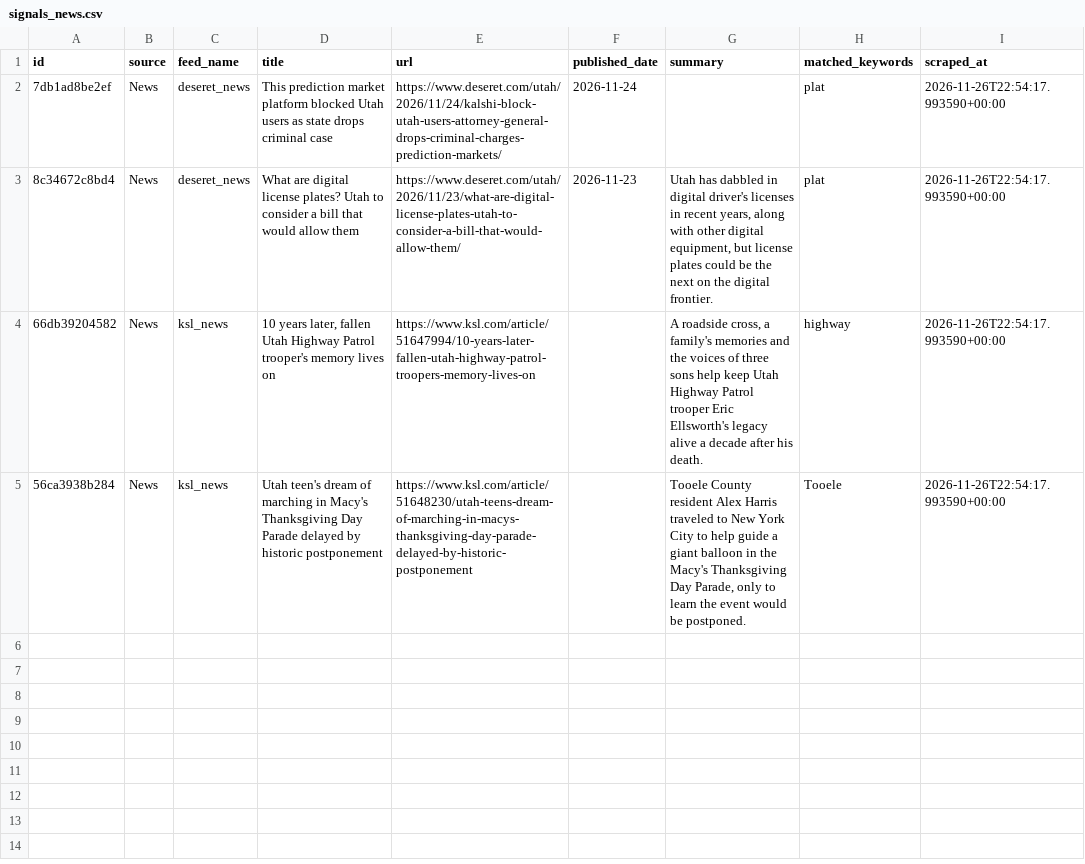
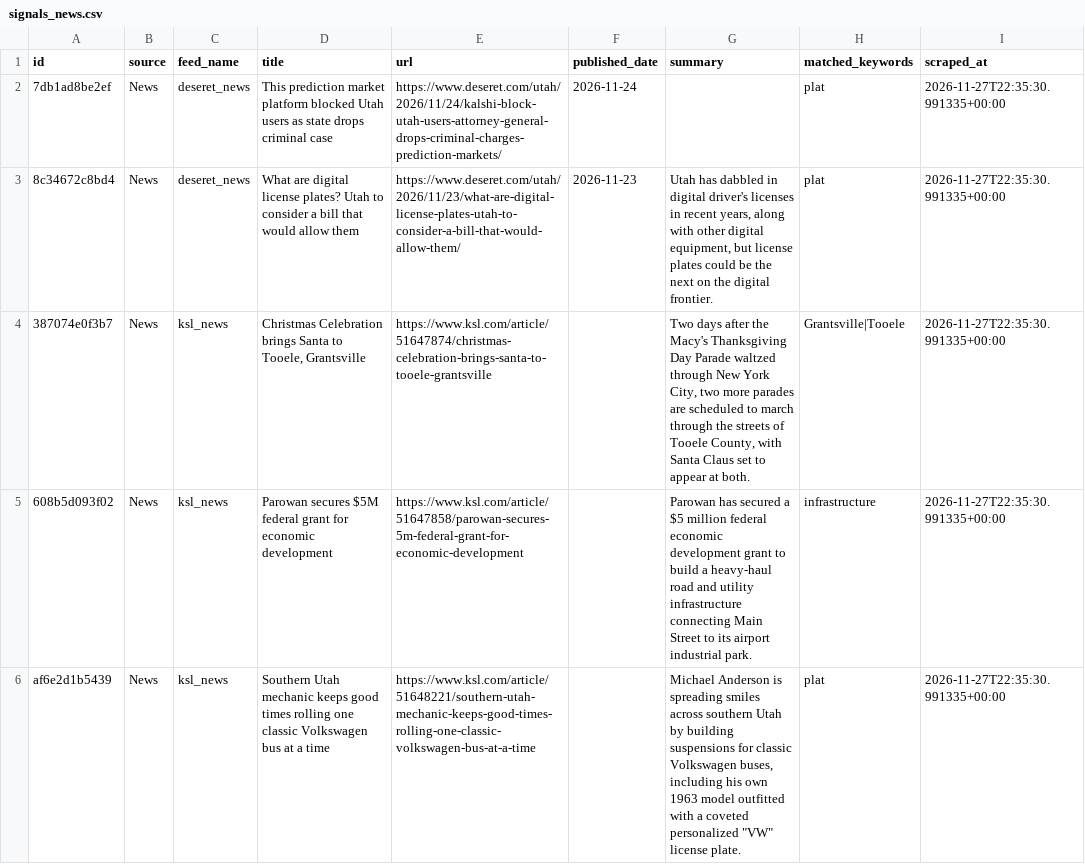
Before and after one commit to camsrigby-hash/tooele-land-intel, a CSV file: data/signals_news.csv, drawn as a sheet.

```diff
--- a/data/signals_news.csv
+++ b/data/signals_news.csv
@@ -1,5 +1,6 @@
 id,source,feed_name,title,url,published_date,summary,matched_keywords,scraped_at
-7db1ad8be2ef,News,deseret_news,This prediction market platform blocked Utah users as state drops criminal case,https://www.deseret.com/utah/2026/11/24/kalshi-block-utah-users-attorney-general-drops-criminal-charges-prediction-markets/,2026-11-24,,plat,2026-11-26T22:54:17.993590+00:00
-8c34672c8bd4,News,deseret_news,What are digital license plates? Utah to consider a bill that would allow them,https://www.deseret.com/utah/2026/11/23/what-are-digital-license-plates-utah-to-consider-a-bill-that-would-allow-them/,2026-11-23,"Utah has dabbled in digital driver's licenses in recent years, along with other digital equipment, but license plates could be the next on the digital frontier.",plat,2026-11-26T22:54:17.993590+00:00
-66db39204582,News,ksl_news,"10 years later, fallen Utah Highway Patrol trooper's memory lives on",https://www.ksl.com/article/51647994/10-years-later-fallen-utah-highway-patrol-troopers-memory-lives-on,,"A roadside cross, a family's memories and the voices of three sons help keep Utah Highway Patrol trooper Eric Ellsworth's legacy alive a decade after his death.",highway,2026-11-26T22:54:17.993590+00:00
-56ca3938b284,News,ksl_news,Utah teen's dream of marching in Macy's Thanksgiving Day Parade delayed by historic postponement,https://www.ksl.com/article/51648230/utah-teens-dream-of-marching-in-macys-thanksgiving-day-parade-delayed-by-historic-postponement,,"Tooele County resident Alex Harris traveled to New York City to help guide a giant balloon in the Macy's Thanksgiving Day Parade, only to learn the event would be postponed.",Tooele,2026-11-26T22:54:17.993590+00:00
+7db1ad8be2ef,News,deseret_news,This prediction market platform blocked Utah users as state drops criminal case,https://www.deseret.com/utah/2026/11/24/kalshi-block-utah-users-attorney-general-drops-criminal-charges-prediction-markets/,2026-11-24,,plat,2026-11-27T22:35:30.991335+00:00
+8c34672c8bd4,News,deseret_news,What are digital license plates? Utah to consider a bill that would allow them,https://www.deseret.com/utah/2026/11/23/what-are-digital-license-plates-utah-to-consider-a-bill-that-would-allow-them/,2026-11-23,"Utah has dabbled in digital driver's licenses in recent years, along with other digital equipment, but license plates could be the next on the digital frontier.",plat,2026-11-27T22:35:30.991335+00:00
+387074e0f3b7,News,ksl_news,"Christmas Celebration brings Santa to Tooele, Grantsville",https://www.ksl.com/article/51647874/christmas-celebration-brings-santa-to-tooele-grantsville,,"Two days after the Macy's Thanksgiving Day Parade waltzed through New York City, two more parades are scheduled to march through the streets of Tooele County, with Santa Claus set to appear at both.",Grantsville|Tooele,2026-11-27T22:35:30.991335+00:00
+608b5d093f02,News,ksl_news,Parowan secures $5M federal grant for economic development,https://www.ksl.com/article/51647858/parowan-secures-5m-federal-grant-for-economic-development,,Parowan has secured a $5 million federal economic development grant to build a heavy-haul road and utility infrastructure connecting Main Street to its airport industrial park.,infrastructure,2026-11-27T22:35:30.991335+00:00
+af6e2d1b5439,News,ksl_news,Southern Utah mechanic keeps good times rolling one classic Volkswagen bus at a time,https://www.ksl.com/article/51648221/southern-utah-mechanic-keeps-good-times-rolling-one-classic-volkswagen-bus-at-a-time,,"Michael Anderson is spreading smiles across southern Utah by building suspensions for classic Volkswagen buses, including his own 1963 model outfitted with a coveted personalized ""VW"" license plate.",plat,2026-11-27T22:35:30.991335+00:00
```
Also changed, not shown: data/api_costs.csv, 1 other file.
